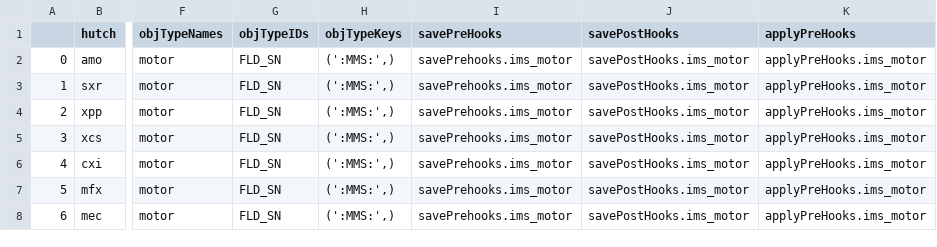
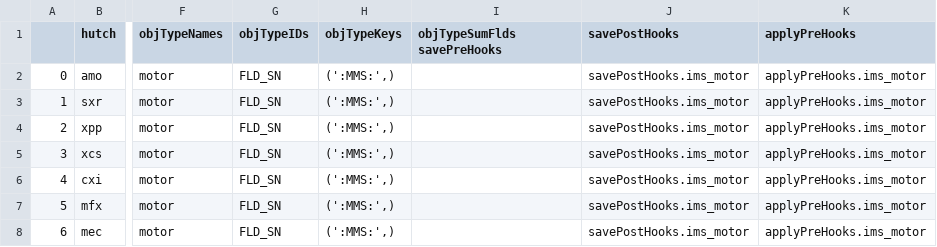
Before and after one commit to apraSLAC/devconfig, a CSV file: db/localMode.csv, drawn as a sheet; only a part is shown, gaps mark what is left out; the diff names each change by its address in the sheet, - before the commit and + after, or states it on an @@ line.

Commit message:
Forgot to add the new column to the columns list when making the csv.

```diff
--- a/db/localMode.csv
+++ b/db/localMode.csv
-I1: savePreHooks
+I1: objTypeSumFlds savePreHooks
-I2:I8 (objTypeSumFlds savePreHooks): savePrehooks.ims_motor
+I2:I8 (objTypeSumFlds savePreHooks): (empty)
```
Also changed, not shown: 1 other file.
